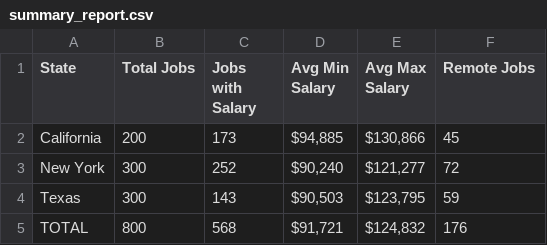
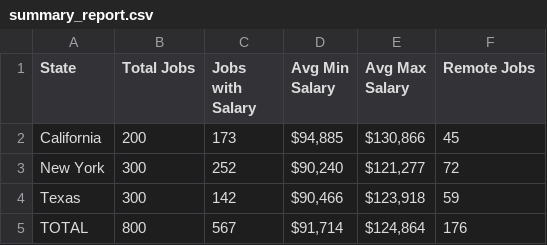
Before and after one commit to khfong26/Sta160-Group-Project, a CSV file: data/summary_report.csv, drawn as a sheet.

```diff
--- a/data/summary_report.csv
+++ b/data/summary_report.csv
@@ -3,3 +3,3 @@ California,200,173,"$94,885","$130,866",45
 New York,300,252,"$90,240","$121,277",72
-Texas,300,143,"$90,503","$123,795",59
-TOTAL,800,568,"$91,721","$124,832",176
+Texas,300,142,"$90,466","$123,918",59
+TOTAL,800,567,"$91,714","$124,864",176
```
Also changed, not shown: 2 other files.
